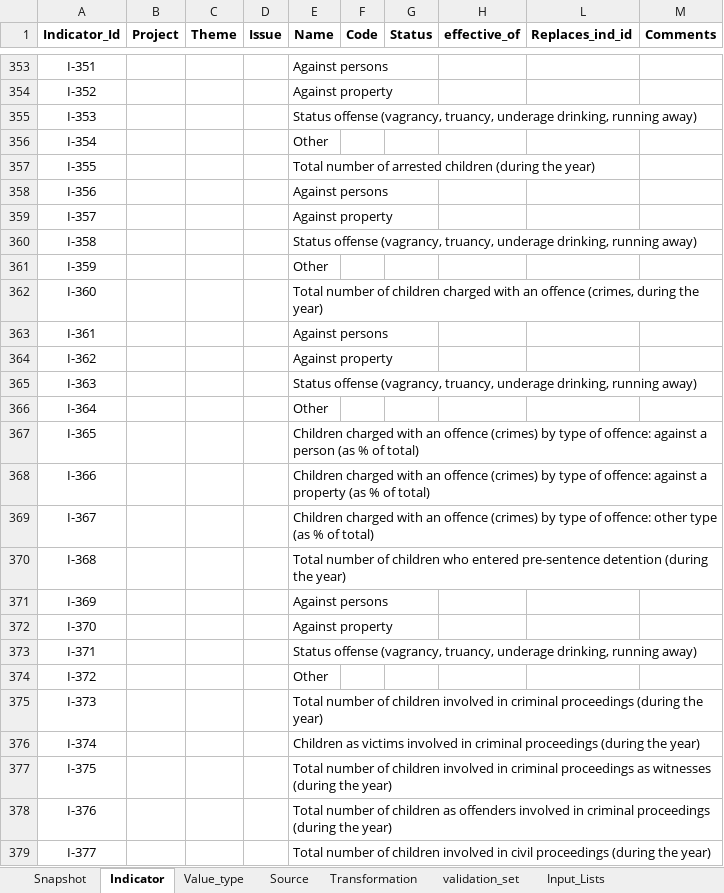
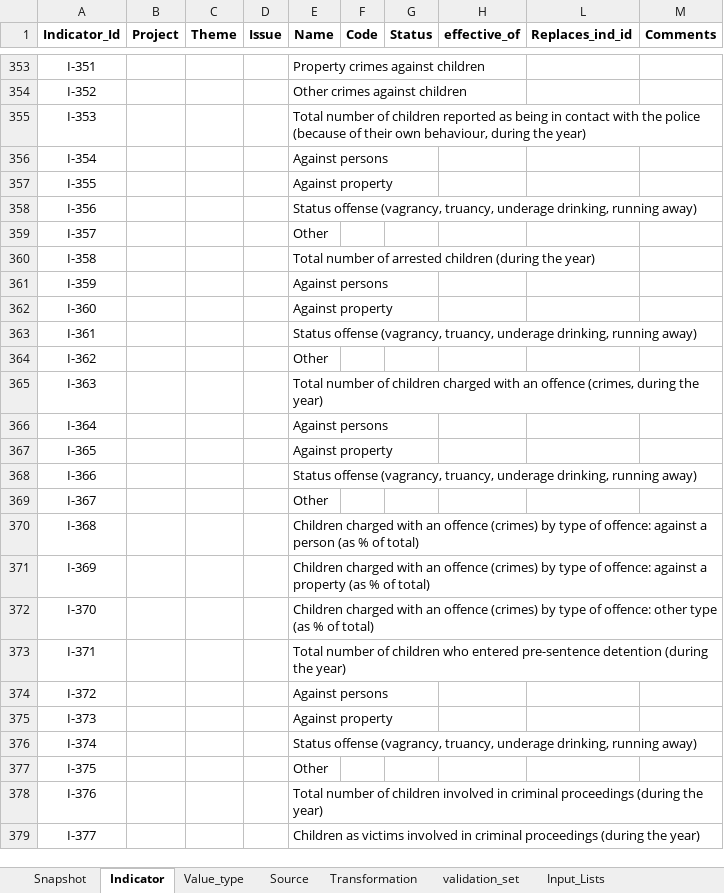
Before and after one commit to UNICEFECAR/data-etl, an Excel workbook: tmee/data_in/data_dictionary/indicator_dictionary_TM_v5.xlsx, sheet Indicator, drawn as a sheet; only a part is shown, gaps mark what is left out; values as stored, in another font and other column widths than the file's, no borders; the diff covers the shown part only; the diff names each change by its address in the sheet, - before the commit and + after, or states it on an @@ line.

```diff
--- a/tmee/data_in/data_dictionary/indicator_dictionary_TM_v5.xlsx (sheet Indicator)
+++ b/tmee/data_in/data_dictionary/indicator_dictionary_TM_v5.xlsx (sheet Indicator)
-E353 (Name): Against persons
+E353 (Name): Property crimes against children
-E354 (Name): Against property
+E354 (Name): Other crimes against children
-E355 (Name): Status offense (vagrancy, truancy, underage drinking, running away)
+E355 (Name): Total number of children reported as being in contact with the police (because of their own behaviour, during the year)
-E356 (Name): Other
+E356 (Name): Against persons
-E357 (Name): Total number of arrested children (during the year)
+E357 (Name): Against property
-E358 (Name): Against persons
+E358 (Name): Status offense (vagrancy, truancy, underage drinking, running away)
-E359 (Name): Against property
+E359 (Name): Other
-E360 (Name): Status offense (vagrancy, truancy, underage drinking, running away)
+E360 (Name): Total number of arrested children (during the year)
-E361 (Name): Other
+E361 (Name): Against persons
-E362 (Name): Total number of children charged with an offence (crimes, during the year)
+E362 (Name): Against property
-E363 (Name): Against persons
+E363 (Name): Status offense (vagrancy, truancy, underage drinking, running away)
-E364 (Name): Against property
+E364 (Name): Other
-E365 (Name): Status offense (vagrancy, truancy, underage drinking, running away)
+E365 (Name): Total number of children charged with an offence (crimes, during the year)
-E366 (Name): Other
+E366 (Name): Against persons
-E367 (Name): Children charged with an offence (crimes) by type of offence: against a person (as % of total)
+E367 (Name): Against property
-E368 (Name): Children charged with an offence (crimes) by type of offence: against a property (as % of total)
+E368 (Name): Status offense (vagrancy, truancy, underage drinking, running away)
-E369 (Name): Children charged with an offence (crimes) by type of offence: other type (as % of total)
+E369 (Name): Other
-E370 (Name): Total number of children who entered pre-sentence detention (during the year)
+E370 (Name): Children charged with an offence (crimes) by type of offence: against a person (as % of total)
-E371 (Name): Against persons
+E371 (Name): Children charged with an offence (crimes) by type of offence: against a property (as % of total)
-E372 (Name): Against property
+E372 (Name): Children charged with an offence (crimes) by type of offence: other type (as % of total)
-E373 (Name): Status offense (vagrancy, truancy, underage drinking, running away)
+E373 (Name): Total number of children who entered pre-sentence detention (during the year)
-E374 (Name): Other
+E374 (Name): Against persons
-E375 (Name): Total number of children involved in criminal proceedings (during the year)
+E375 (Name): Against property
-E376 (Name): Children as victims involved in criminal proceedings (during the year)
+E376 (Name): Status offense (vagrancy, truancy, underage drinking, running away)
-E377 (Name): Total number of children involved in criminal proceedings as witnesses (during the year)
+E377 (Name): Other
-E378 (Name): …of children as offenders involved in…
+E378 (Name): …of children involved in…
-E379 (Name): Total number of children involved in civil proceedings (during…
+E379 (Name): Children as victims involved in criminal proceedings (during…
```
Also changed, not shown: 6 added rows, 3 removed rows, 360 edited cells and cell formats elsewhere in this sheet, sheet Snapshot, sheet Source, formulas that keep their value.
